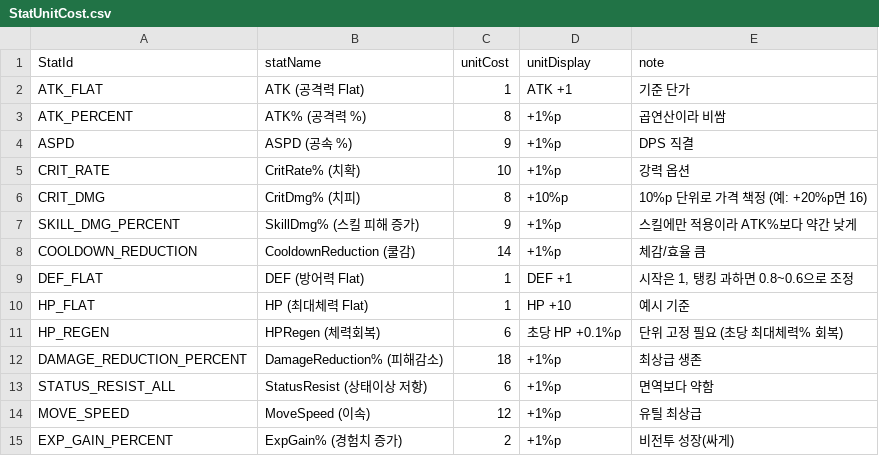
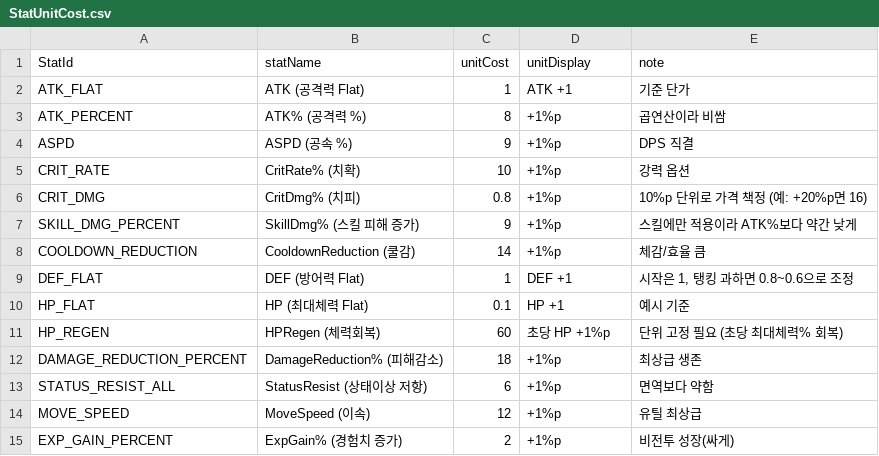
Before and after one commit to JakeStudio21/2DActionRPG, a CSV file: Assets/Resources/Combat/CSV/StatUnitCost.csv, drawn as a sheet.

```diff
--- a/Assets/Resources/Combat/CSV/StatUnitCost.csv
+++ b/Assets/Resources/Combat/CSV/StatUnitCost.csv
@@ -5,3 +5,3 @@ ASPD,ASPD (공속 %),9,+1%p,DPS 직결
 CRIT_RATE,CritRate% (치확),10,+1%p,강력 옵션
-CRIT_DMG,CritDmg% (치피),8,+10%p,10%p 단위로 가격 책정 (예: +20%p면 16)
+CRIT_DMG,CritDmg% (치피),0.8,+1%p,10%p 단위로 가격 책정 (예: +20%p면 16)
 SKILL_DMG_PERCENT,SkillDmg% (스킬 피해 증가),9,+1%p,스킬에만 적용이라 ATK%보다 약간 낮게
@@ -9,4 +9,4 @@ COOLDOWN_REDUCTION,CooldownReduction (쿨감),14,+1%p,체감/효율 큼
 DEF_FLAT,DEF (방어력 Flat),1,DEF +1,"시작은 1, 탱킹 과하면 0.8~0.6으로 조정"
-HP_FLAT,HP (최대체력 Flat),1,HP +10,예시 기준
-HP_REGEN,HPRegen (체력회복),6,초당 HP +0.1%p,단위 고정 필요 (초당 최대체력% 회복)
+HP_FLAT,HP (최대체력 Flat),0.1,HP +1,예시 기준
+HP_REGEN,HPRegen (체력회복),60,초당 HP +1%p,단위 고정 필요 (초당 최대체력% 회복)
 DAMAGE_REDUCTION_PERCENT,DamageReduction% (피해감소),18,+1%p,최상급 생존
```
Also changed, not shown: Assets/Resources/Combat/CSV/EquipmentSlotBudget.csv, 37 other files.
